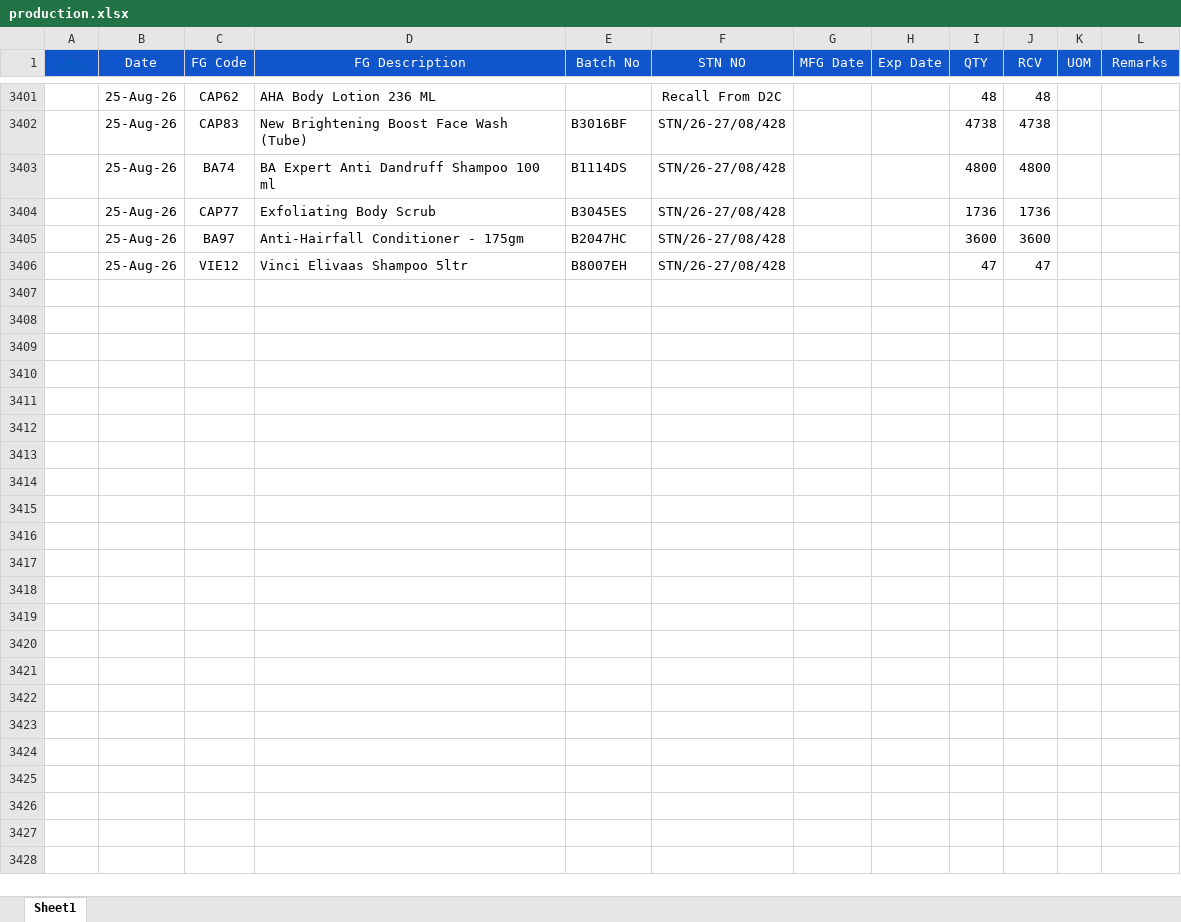
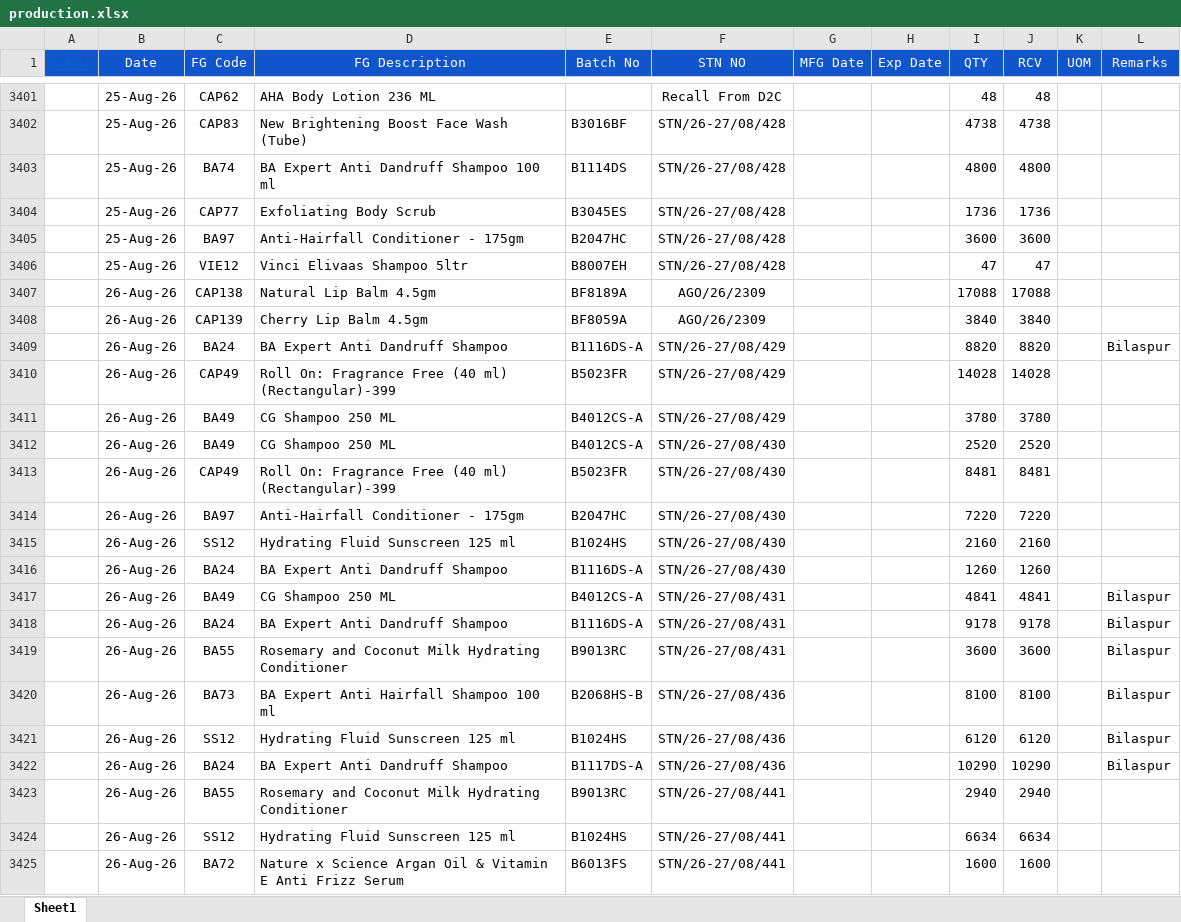
Before and after one commit to ramantayal-2912/production-board, an Excel workbook: data/production.xlsx, sheet Sheet1, drawn as a sheet; only a part is shown, gaps mark what is left out; values as stored, in another font and other column widths than the file's, no borders; the diff covers the shown part only; the diff names each change by its address in the sheet, - before the commit and + after, or states it on an @@ line.

```diff
--- a/data/production.xlsx (sheet Sheet1)
+++ b/data/production.xlsx (sheet Sheet1)
+row 3407:  | 26-Aug-26 | CAP138 | Natural Lip Balm 4.5gm | BF8189A | AGO/26/2309 |  |  | 17088 | 17088
+row 3408:  | 26-Aug-26 | CAP139 | Cherry Lip Balm 4.5gm | BF8059A | AGO/26/2309 |  |  | 3840 | 3840
+row 3409:  | 26-Aug-26 | BA24 | BA Expert Anti Dandruff Shampoo | B1116DS-A | STN/26-27/08/429 |  |  | 8820 | 8820 |  | Bilaspur
+row 3410:  | 26-Aug-26 | CAP49 | Roll On: Fragrance Free (40 ml) (Rectangular)-399 | B5023FR | STN/26-27/08/429 |  |  | 14028 | 14028
+row 3411:  | 26-Aug-26 | BA49 | CG Shampoo 250 ML | B4012CS-A | STN/26-27/08/429 |  |  | 3780 | 3780
+row 3412:  | 26-Aug-26 | BA49 | CG Shampoo 250 ML | B4012CS-A | STN/26-27/08/430 |  |  | 2520 | 2520
+row 3413:  | 26-Aug-26 | CAP49 | Roll On: Fragrance Free (40 ml) (Rectangular)-399 | B5023FR | STN/26-27/08/430 |  |  | 8481 | 8481
+row 3414:  | 26-Aug-26 | BA97 | Anti-Hairfall Conditioner - 175gm | B2047HC | STN/26-27/08/430 |  |  | 7220 | 7220
+row 3415:  | 26-Aug-26 | SS12 | Hydrating Fluid Sunscreen 125 ml | B1024HS | STN/26-27/08/430 |  |  | 2160 | 2160
+row 3416:  | 26-Aug-26 | BA24 | BA Expert Anti Dandruff Shampoo | B1116DS-A | STN/26-27/08/430 |  |  | 1260 | 1260
+row 3417:  | 26-Aug-26 | BA49 | CG Shampoo 250 ML | B4012CS-A | STN/26-27/08/431 |  |  | 4841 | 4841 |  | Bilaspur
+row 3418:  | 26-Aug-26 | BA24 | BA Expert Anti Dandruff Shampoo | B1116DS-A | STN/26-27/08/431 |  |  | 9178 | 9178 |  | Bilaspur
+row 3419:  | 26-Aug-26 | BA55 | Rosemary and Coconut Milk Hydrating Conditioner | B9013RC | STN/26-27/08/431 |  |  | 3600 | 3600 |  | Bilaspur
+row 3420:  | 26-Aug-26 | BA73 | BA Expert Anti Hairfall Shampoo 100 ml | B2068HS-B | STN/26-27/08/436 |  |  | 8100 | 8100 |  | Bilaspur
+row 3421:  | 26-Aug-26 | SS12 | Hydrating Fluid Sunscreen 125 ml | B1024HS | STN/26-27/08/436 |  |  | 6120 | 6120 |  | Bilaspur
+row 3422:  | 26-Aug-26 | BA24 | BA Expert Anti Dandruff Shampoo | B1117DS-A | STN/26-27/08/436 |  |  | 10290 | 10290 |  | Bilaspur
+row 3423:  | 26-Aug-26 | BA55 | Rosemary and Coconut Milk Hydrating Conditioner | B9013RC | STN/26-27/08/441 |  |  | 2940 | 2940
+row 3424:  | 26-Aug-26 | SS12 | Hydrating Fluid Sunscreen 125 ml | B1024HS | STN/26-27/08/441 |  |  | 6634 | 6634
+row 3425:  | 26-Aug-26 | BA72 | Nature x Science Argan Oil & Vitamin E Anti Frizz Serum | B6013FS | STN/26-27/08/441 |  |  | 1600 | 1600
```
Also changed, not shown: 22 added rows elsewhere in this sheet, data/Plan.xlsx, 1 other file.
